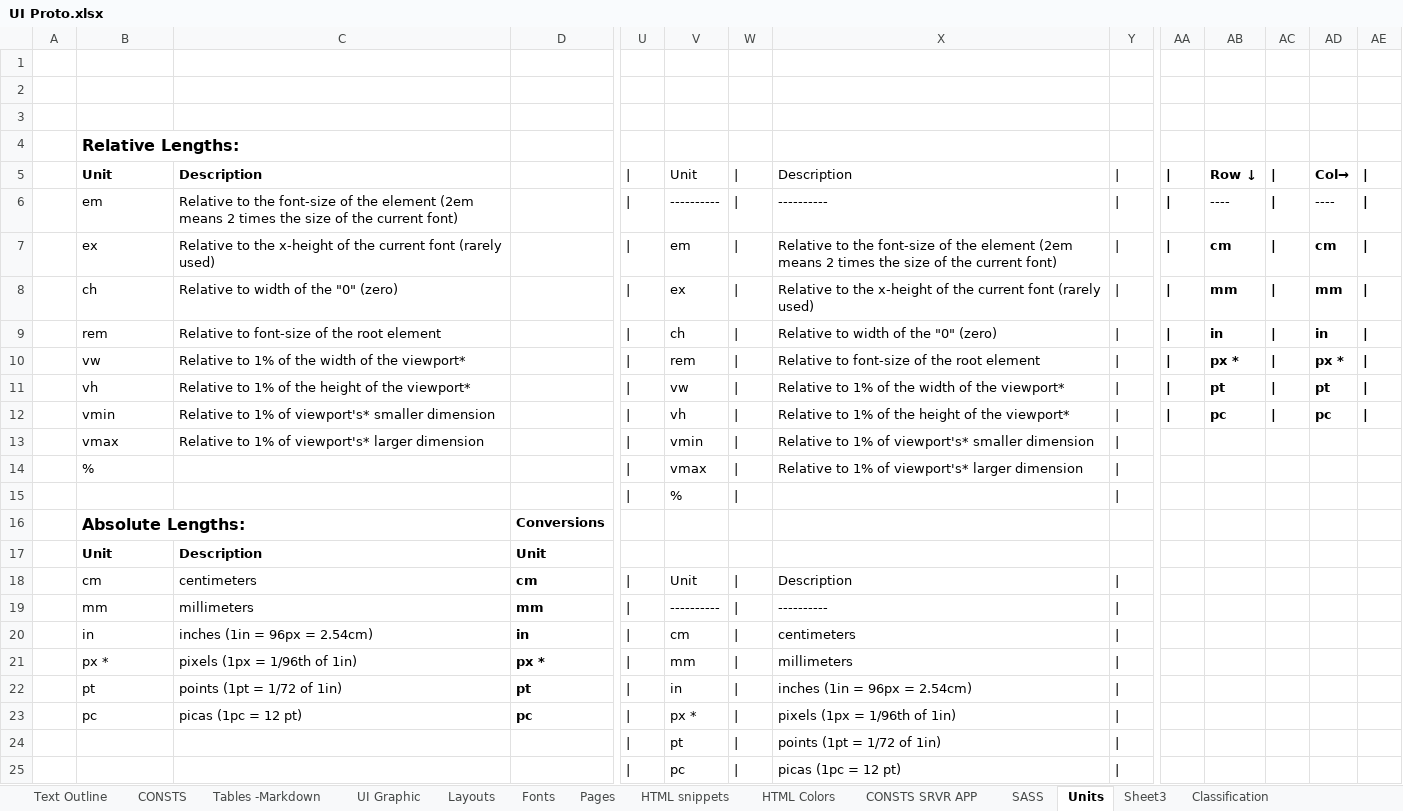
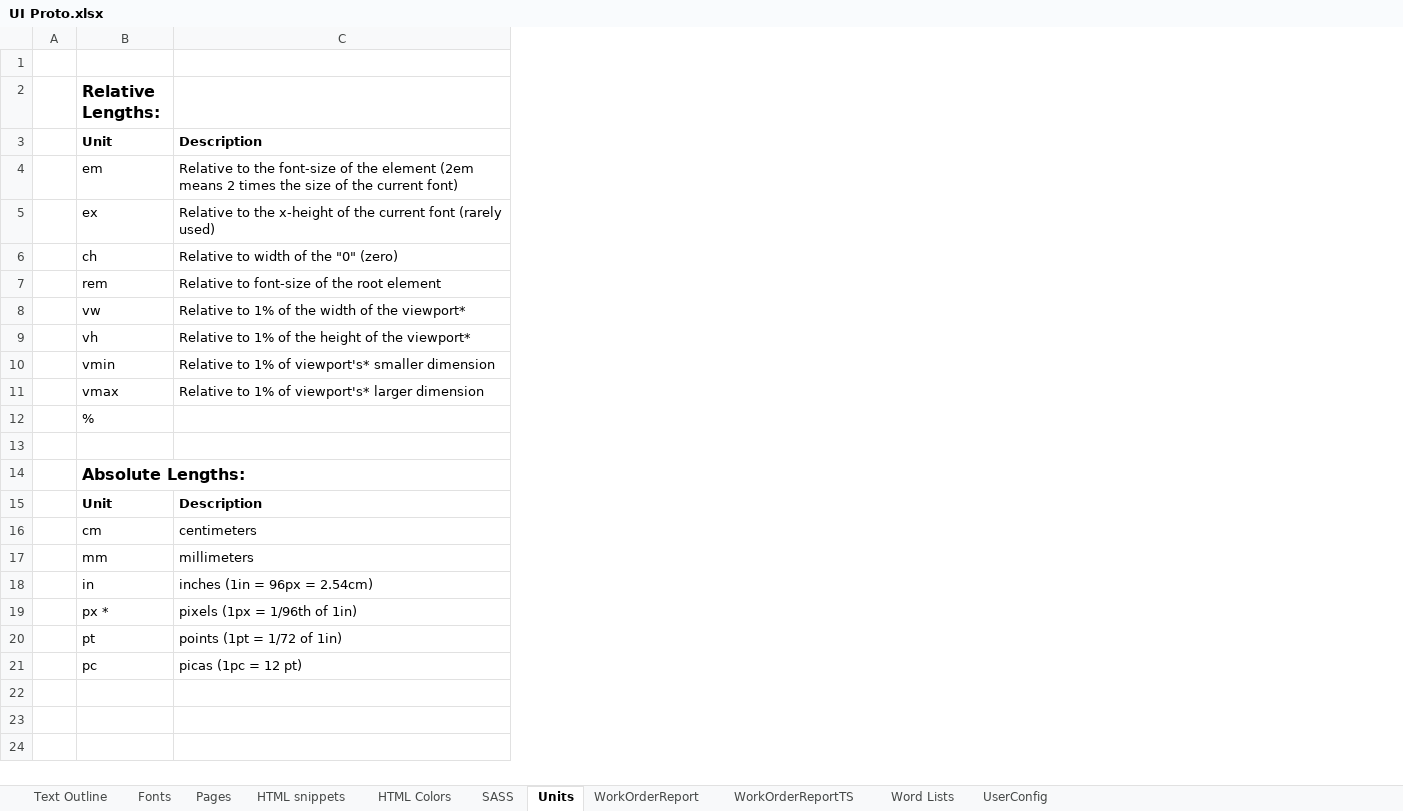
Before and after one commit to chorpler/OnSiteXOldAlpha, an Excel workbook: Docs/Excel/UI Proto.xlsx, sheet Units, drawn as a sheet; only a part is shown, gaps mark what is left out; values as stored, in another font and other column widths than the file's, no borders; removed rows and columns are numbered as before the commit, all else as after; rows hold the shown columns only; the diff covers the shown part only; the diff names each change by its address in the sheet, - before the commit and + after, or states it on an @@ line.

```diff
--- a/Docs/Excel/UI Proto.xlsx (sheet Units)
+++ b/Docs/Excel/UI Proto.xlsx (sheet Units)
-sheet tab: CONSTS
-sheet tab: Tables -Markdown
-sheet tab: UI Graphic
-sheet tab: Layouts
-sheet tab: CONSTS SRVR APP
-sheet tab: Sheet3
-sheet tab: Classification
+sheet tab: WorkOrderReport
+sheet tab: WorkOrderReportTS
+sheet tab: Word Lists
+sheet tab: UserConfig
-column D, rows 16-23: Conversions | Unit | cm | mm | in | px * | pt | pc
-column U (|), rows 6-23: | | | | | | | | | | | | | | | | | | | |  |  | | | | | | | | | | | |
-column V (Unit), rows 6-23: ---------- | em | ex | ch | rem | vw | vh | vmin | vmax | % |  |  | Unit | ---------- | cm | mm | in | px *
-column W (|), rows 6-23: | | | | | | | | | | | | | | | | | | | |  |  | | | | | | | | | | | |
-column X (Description), rows 6-23: ---------- | Relative to the font-size of the element (2em means 2 times the size of the current font) | Relative to the x-height of the current font (rarely used) | Relative to width of the "0" (zero) | Relative to font-size of the root element | Relative to 1% of the width of the viewport* | Relative to 1% of the height of the viewport* | Relative to 1% of viewport's* smaller dimension | Relative to 1% of viewport's* larger dimension |  |  |  | Description | ---------- | centimeters | millimeters | inches (1in = 96px = 2.54cm) | pixels (1px = 1/96th of 1in)
-column Y (|), rows 6-23: | | | | | | | | | | | | | | | | | | | |  |  | | | | | | | | | | | |
-column AA (|), rows 6-12: all |
-column AB (Row ↓), rows 6-12: ---- | cm | mm | in | px * | pt | pc
-column AC (|), rows 6-12: all |
-column AD (Col→), rows 6-12: ---- | cm | mm | in | px * | pt | pc
-column AE (|), rows 6-12: all |
-row 2: (empty)
-row 3: (empty)
-row 4:  | Relative Lengths:
-B2: Unit
+B2: Relative Lengths:
@@ B2 text size: larger @@
-C2: Description
+C2: (empty)
-B3 (Relative Lengths:): em
+B3 (Relative Lengths:): Unit
-B3:C3 bold: off
+B3:C3 bold: on
-C3: Relative to the font-size of the element (2em means 2 times the size of the current font)
+C3: Description
-B4 (Relative Lengths:): ex
+B4 (Relative Lengths:): em
-C4: …to the x-height of the current font (rarely used)
+C4: …to the font-size of the element (2em means 2 times the size of the current font)
-B5 (Relative Lengths:): ch
+B5 (Relative Lengths:): ex
-C5: Relative to width of the "0" (zero)
+C5: Relative to the x-height of the current font (rarely used)
-B6 (Relative Lengths:): rem
+B6 (Relative Lengths:): ch
-C6: Relative to font-size of the root element
+C6: Relative to width of the "0" (zero)
-B7 (Relative Lengths:): vw
+B7 (Relative Lengths:): rem
-C7: Relative to 1% of the width of the viewport*
+C7: Relative to font-size of the root element
-B8 (Relative Lengths:): vh
+B8 (Relative Lengths:): vw
-C8: Relative to 1% of the height of the viewport*
+C8: Relative to 1% of the width of the viewport*
+row 9:  | vh | Relative to 1% of the height of the viewport*
-row 13:  |  |  |  | | | %
+row 13: (empty)
-row 24:  |  |  |  | | | pt | | | points (1pt = 1/72 of 1in)
-row 25:  |  |  |  | | | pc | | | picas (1pc = 12 pt)
```
Also changed, not shown: 22 removed columns elsewhere in this sheet, sheet SASS, formulas that keep their value, Docs/Excel/HB WO Form.xlsx, 15 other files.
